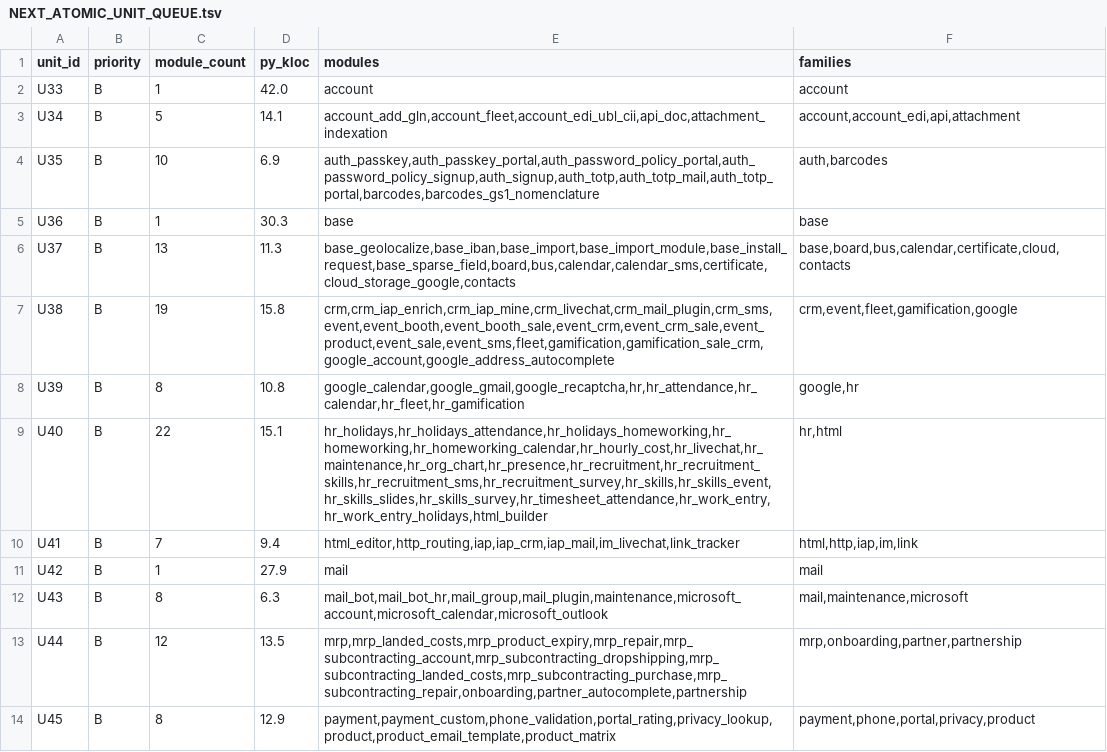
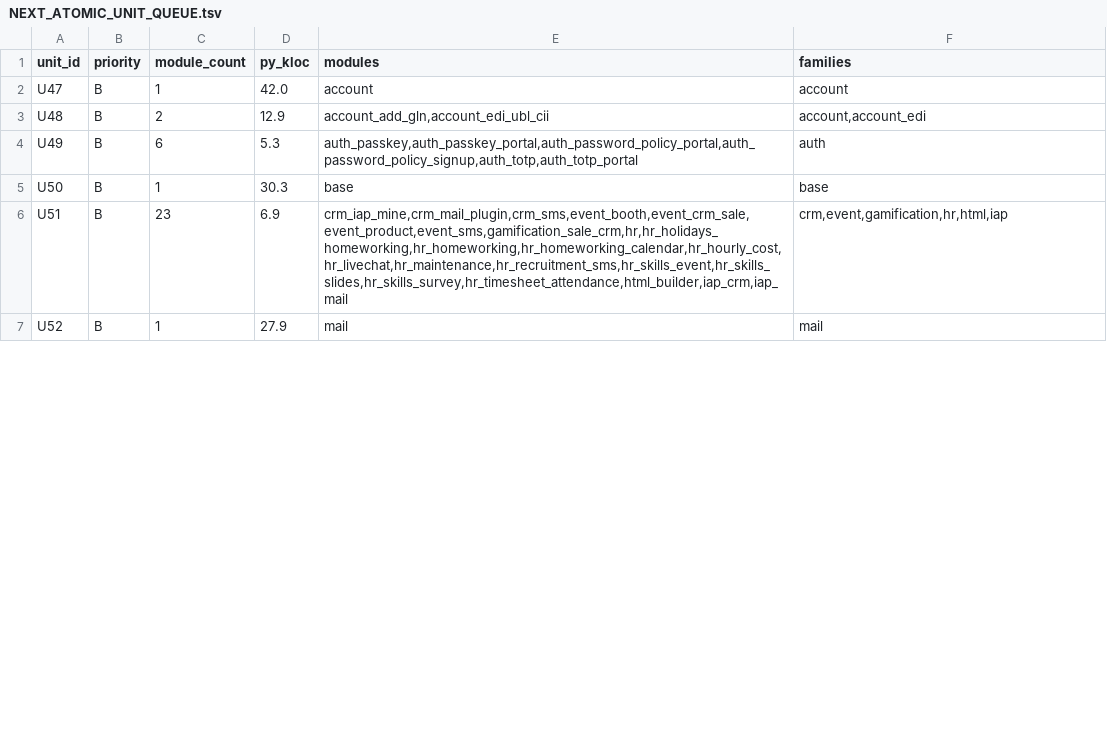
Before and after one commit to TH-PATTARAKRIT/AI-Collaboration-Hub, a TSV file: 99_SMEsPlus_Enterprise_Suite/03_Architecture/STATE03_MIGRATION_FACTORY/TEAM_A/04_EVIDENCE_PACKS/VERY_DEEP_RESEARCH_L0_L3/00_CONTROL/NEXT_ATOMIC_UNIT_QUEUE.tsv, drawn as a sheet; only a part is shown; the diff covers the shown part only.

```diff
--- a/99_SMEsPlus_Enterprise_Suite/03_Architecture/STATE03_MIGRATION_FACTORY/TEAM_A/04_EVIDENCE_PACKS/VERY_DEEP_RESEARCH_L0_L3/00_CONTROL/NEXT_ATOMIC_UNIT_QUEUE.tsv
+++ b/99_SMEsPlus_Enterprise_Suite/03_Architecture/STATE03_MIGRATION_FACTORY/TEAM_A/04_EVIDENCE_PACKS/VERY_DEEP_RESEARCH_L0_L3/00_CONTROL/NEXT_ATOMIC_UNIT_QUEUE.tsv
@@ -1,14 +1,7 @@
 unit_id	priority	module_count	py_kloc	modules	families
-U33	B	1	42.0	account	account
-U34	B	5	14.1	account_add_gln,account_fleet,account_edi_ubl_cii,api_doc,attachment_indexation	account,account_edi,api,attachment
-U35	B	10	6.9	auth_passkey,auth_passkey_portal,auth_password_policy_portal,auth_password_policy_signup,auth_signup,auth_totp,auth_totp_mail,auth_totp_portal,barcodes,barcodes_gs1_nomenclature	auth,barcodes
-U36	B	1	30.3	base	base
-U37	B	13	11.3	base_geolocalize,base_iban,base_import,base_import_module,base_install_request,base_sparse_field,board,bus,calendar,calendar_sms,certificate,cloud_storage_google,contacts	base,board,bus,calendar,certificate,cloud,contacts
-U38	B	19	15.8	crm,crm_iap_enrich,crm_iap_mine,crm_livechat,crm_mail_plugin,crm_sms,event,event_booth,event_booth_sale,event_crm,event_crm_sale,event_product,event_sale,event_sms,fleet,gamification,gamification_sale_crm,google_account,google_address_autocomplete	crm,event,fleet,gamification,google
-U39	B	8	10.8	google_calendar,google_gmail,google_recaptcha,hr,hr_attendance,hr_calendar,hr_fleet,hr_gamification	google,hr
-U40	B	22	15.1	hr_holidays,hr_holidays_attendance,hr_holidays_homeworking,hr_homeworking,hr_homeworking_calendar,hr_hourly_cost,hr_livechat,hr_maintenance,hr_org_chart,hr_presence,hr_recruitment,hr_recruitment_skills,hr_recruitment_sms,hr_recruitment_survey,hr_skills,hr_skills_event,hr_skills_slides,hr_skills_survey,hr_timesheet_attendance,hr_work_entry,hr_work_entry_holidays,html_builder	hr,html
-U41	B	7	9.4	html_editor,http_routing,iap,iap_crm,iap_mail,im_livechat,link_tracker	html,http,iap,im,link
-U42	B	1	27.9	mail	mail
-U43	B	8	6.3	mail_bot,mail_bot_hr,mail_group,mail_plugin,maintenance,microsoft_account,microsoft_calendar,microsoft_outlook	mail,maintenance,microsoft
-U44	B	12	13.5	mrp,mrp_landed_costs,mrp_product_expiry,mrp_repair,mrp_subcontracting_account,mrp_subcontracting_dropshipping,mrp_subcontracting_landed_costs,mrp_subcontracting_purchase,mrp_subcontracting_repair,onboarding,partner_autocomplete,partnership	mrp,onboarding,partner,partnership
-U45	B	8	12.9	payment,payment_custom,phone_validation,portal_rating,privacy_lookup,product,product_email_template,product_matrix	payment,phone,portal,privacy,product
+U47	B	1	42.0	account	account
+U48	B	2	12.9	account_add_gln,account_edi_ubl_cii	account,account_edi
+U49	B	6	5.3	auth_passkey,auth_passkey_portal,auth_password_policy_portal,auth_password_policy_signup,auth_totp,auth_totp_portal	auth
+U50	B	1	30.3	base	base
+U51	B	23	6.9	crm_iap_mine,crm_mail_plugin,crm_sms,event_booth,event_crm_sale,event_product,event_sms,gamification_sale_crm,hr,hr_holidays_homeworking,hr_homeworking,hr_homeworking_calendar,hr_hourly_cost,hr_livechat,hr_maintenance,hr_recruitment_sms,hr_skills_event,hr_skills_slides,hr_skills_survey,hr_timesheet_attendance,html_builder,iap_crm,iap_mail	crm,event,gamification,hr,html,iap
+U52	B	1	27.9	mail	mail
```
Also changed, not shown: 2 added rows and 14 edited cells elsewhere in this file, 3 other files.
